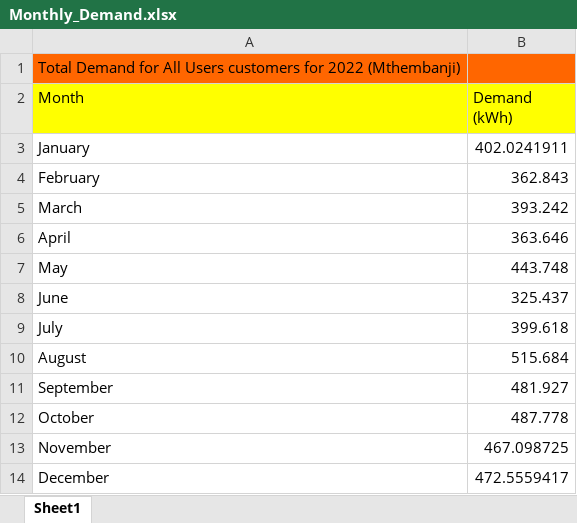
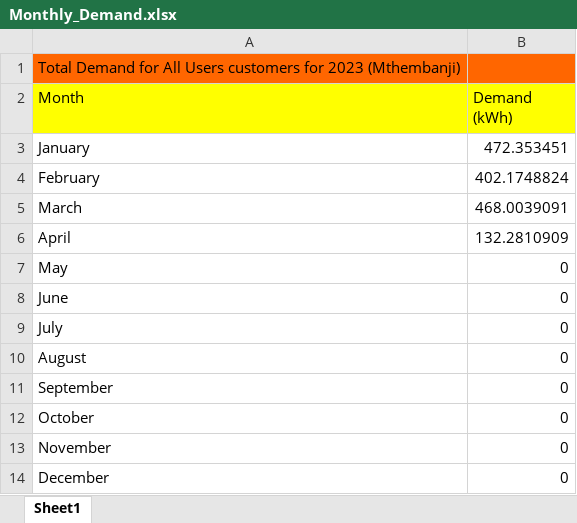
Before and after one commit to araneales/malawi-microgrids-VIP4SD, an Excel workbook: Monthly_Demand.xlsx, sheet Sheet1, drawn as a sheet; values as stored, in another font and other column widths than the file's, no borders; the diff names each change by its address in the sheet, - before the commit and + after, or states it on an @@ line.

```diff
--- a/Monthly_Demand.xlsx (sheet Sheet1)
+++ b/Monthly_Demand.xlsx (sheet Sheet1)
-A1 (Month): …customers for 2022 (Mthembanji)
+A1 (Month): …customers for 2023 (Mthembanji)
-B3 (Demand (kWh)): 402.0241911
+B3 (Demand (kWh)): 472.353451
-B4 (Demand (kWh)): 362.843
+B4 (Demand (kWh)): 402.1748824
-B5 (Demand (kWh)): 393.242
+B5 (Demand (kWh)): 468.0039091
-B6 (Demand (kWh)): 363.646
+B6 (Demand (kWh)): 132.2810909
-B7 (Demand (kWh)): 443.748
+B7 (Demand (kWh)): 0
-B8 (Demand (kWh)): 325.437
+B8 (Demand (kWh)): 0
-B9 (Demand (kWh)): 399.618
+B9 (Demand (kWh)): 0
-B10 (Demand (kWh)): 515.684
+B10 (Demand (kWh)): 0
-B11 (Demand (kWh)): 481.927
+B11 (Demand (kWh)): 0
-B12 (Demand (kWh)): 487.778
+B12 (Demand (kWh)): 0
-B13 (Demand (kWh)): 467.098725
+B13 (Demand (kWh)): 0
-B14 (Demand (kWh)): 472.5559417
+B14 (Demand (kWh)): 0
```
Also changed, not shown: Daily_Uptime.xlsx, Generation_Day.xlsx, 23 other files.
